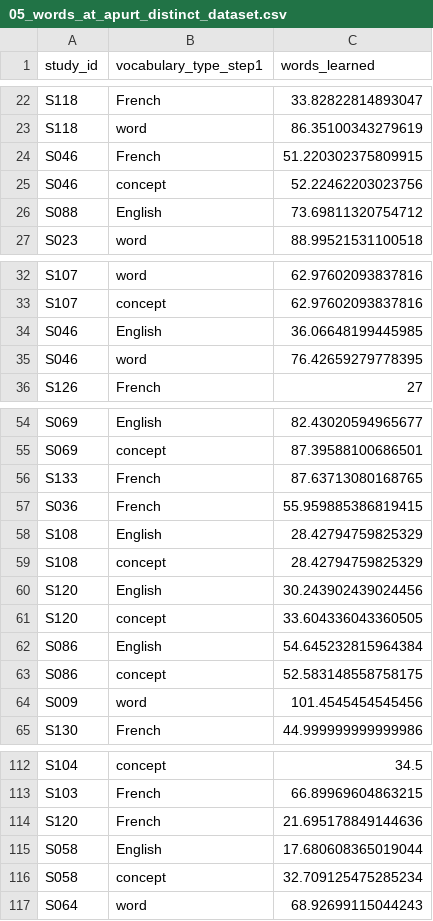
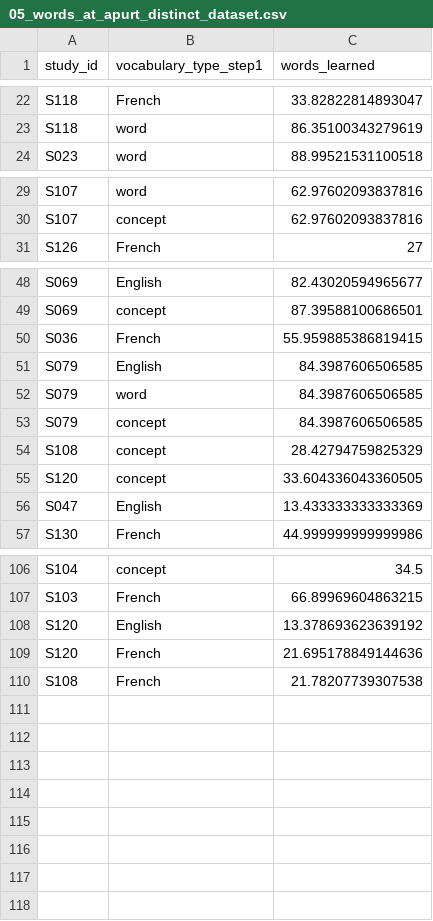
Before and after one commit to mirandagodi/Testing-theories-of-the-vocabulary-spurt, a CSV file: data/05_words_at_apurt_distinct_dataset.csv, drawn as a sheet; only a part is shown, gaps mark what is left out; the diff covers the shown part only.

```diff
--- a/data/05_words_at_apurt_distinct_dataset.csv
+++ b/data/05_words_at_apurt_distinct_dataset.csv
@@ -23,5 +23,2 @@ S118,French,33.82822814893047
 S118,word,86.35100343279619
-S046,French,51.220302375809915
-S046,concept,52.22462203023756
-S088,English,73.69811320754712
 S023,word,88.99521531100518
@@ -33,4 +30,2 @@ S107,word,62.97602093837816
 S107,concept,62.97602093837816
-S046,English,36.06648199445985
-S046,word,76.42659279778395
 S126,French,27
@@ -55,11 +49,9 @@ S069,English,82.43020594965677
 S069,concept,87.39588100686501
-S133,French,87.63713080168765
 S036,French,55.959885386819415
-S108,English,28.42794759825329
+S079,English,84.3987606506585
+S079,word,84.3987606506585
+S079,concept,84.3987606506585
 S108,concept,28.42794759825329
-S120,English,30.243902439024456
 S120,concept,33.604336043360505
-S086,English,54.645232815964384
-S086,concept,52.583148558758175
-S009,word,101.4545454545456
+S047,English,13.433333333333369
 S130,French,44.999999999999986
@@ -113,5 +107,4 @@ S104,concept,34.5
 S103,French,66.89969604863215
+S120,English,13.378693623639192
 S120,French,21.695178849144636
-S058,English,17.680608365019044
-S058,concept,32.709125475285234
-S064,word,68.92699115044243
+S108,French,21.78207739307538
```
Also changed, not shown: 15 added rows, 14 removed rows and 11 edited cells elsewhere in this file, data/05_analysis_step_2_dataset.csv, data/05_final_exposure_dataset.csv, 1 other file.
